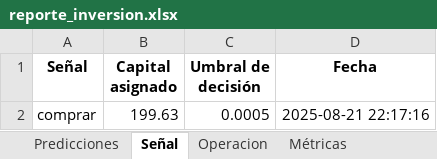
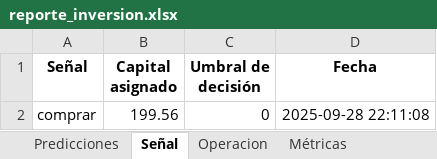
Before and after one commit to mar-ale73/Mark_I, an Excel workbook: outputs/reporte_inversion.xlsx, sheet Señal, drawn as a sheet; values as stored, in another font and other column widths than the file's, no borders; the diff names each change by its address in the sheet, - before the commit and + after, or states it on an @@ line.

```diff
--- a/outputs/reporte_inversion.xlsx (sheet Señal)
+++ b/outputs/reporte_inversion.xlsx (sheet Señal)
-B2 (Capital asignado): 199.63
+B2 (Capital asignado): 199.56
-C2 (Umbral de decisión): 0.0005
+C2 (Umbral de decisión): 0
-D2 (Fecha): 2025-08-21 22:17:16
+D2 (Fecha): 2025-09-28 22:11:08
```
Also changed, not shown: sheet Predicciones, sheet Métricas, sheet Operacion, other sheet tabs, 10 other files.
